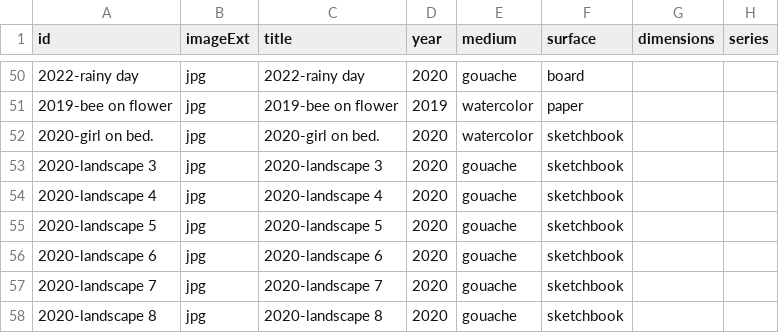
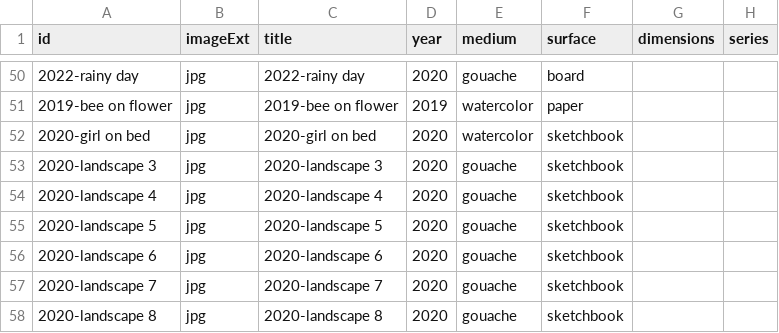
Before and after one commit to einphixstudio/Einphix, a CSV file: src/content/works/works.csv, drawn as a sheet; only a part is shown, gaps mark what is left out; the diff names each change by its address in the sheet, - before the commit and + after, or states it on an @@ line.

Commit message:
cvs update

```diff
--- a/src/content/works/works.csv
+++ b/src/content/works/works.csv
-A52 (id): 2020-girl on bed.
+A52 (id): 2020-girl on bed
-C52 (title): 2020-girl on bed.
+C52 (title): 2020-girl on bed
```
